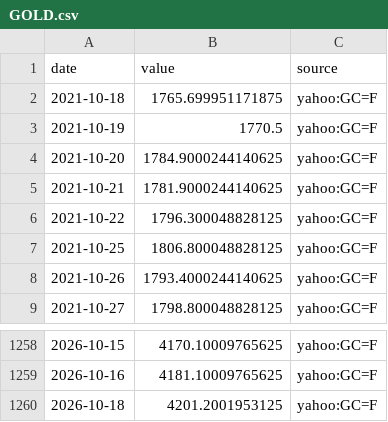
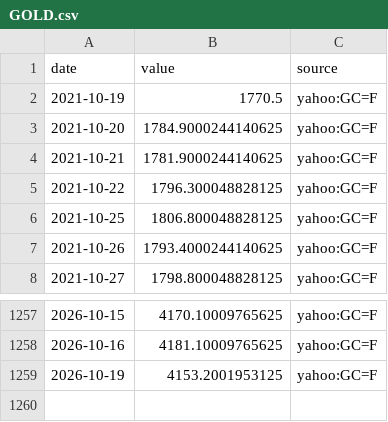
Before and after one commit to MJIH-market/macro-dashboard, a CSV file: data/GOLD.csv, drawn as a sheet; only a part is shown, gaps mark what is left out.

```diff
--- a/data/GOLD.csv
+++ b/data/GOLD.csv
@@ -1,3 +1,2 @@
 date,value,source
-2021-10-18,1765.699951171875,yahoo:GC=F
 2021-10-19,1770.5,yahoo:GC=F
@@ -1259,2 +1258,2 @@ date,value,source
 2026-10-16,4181.10009765625,yahoo:GC=F
-2026-10-18,4201.2001953125,yahoo:GC=F
+2026-10-19,4153.2001953125,yahoo:GC=F
```
Also changed, not shown: data/DXY.csv, data/NDX.csv, 9 other files.
